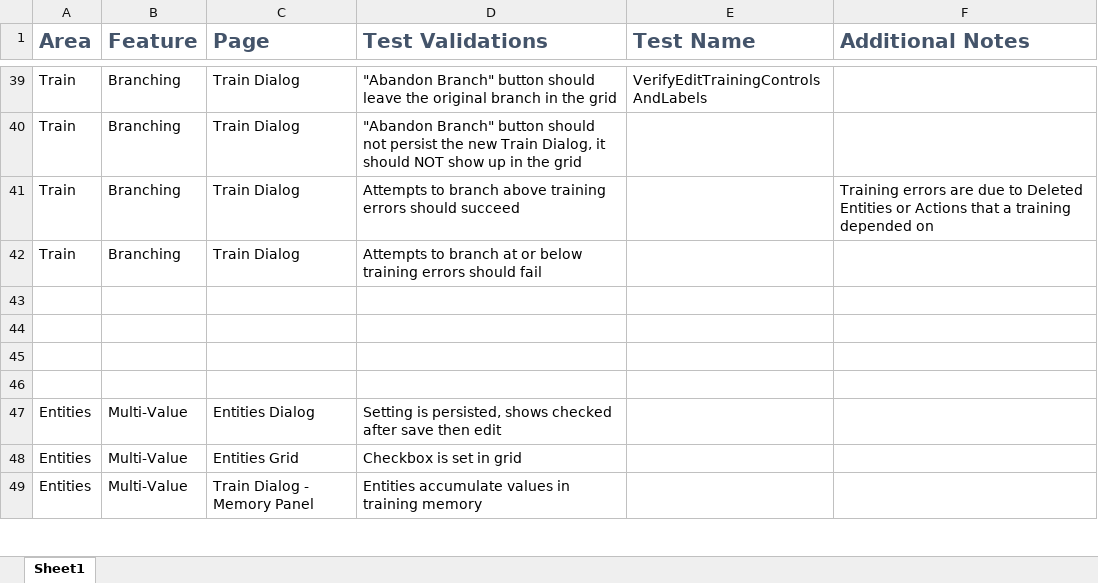
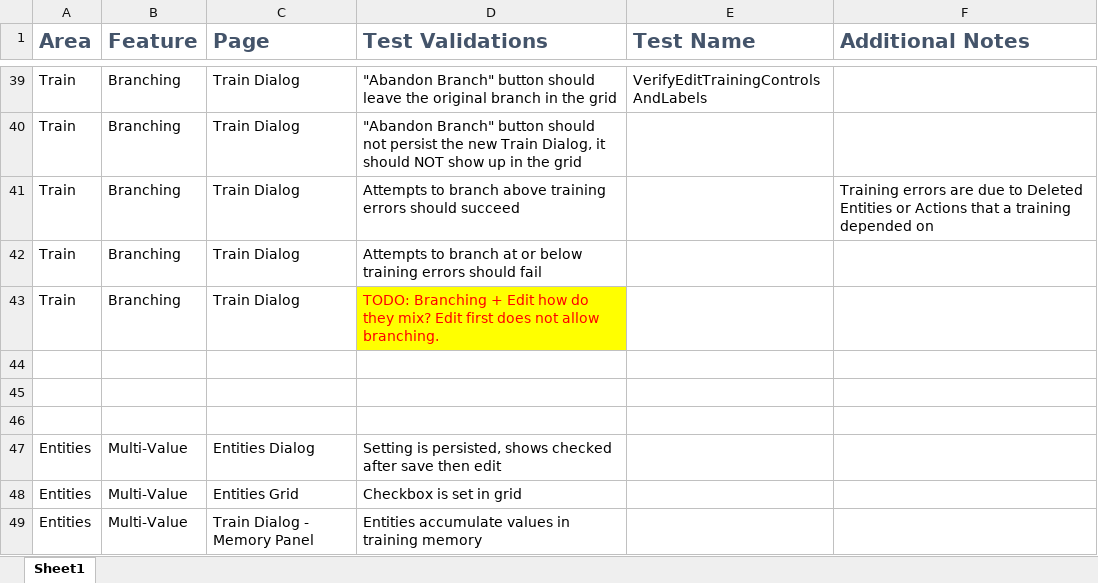
Before and after one commit to microsoft/ConversationLearner-UI, an Excel workbook: cypress/TestGrid.xlsx, sheet Sheet1, drawn as a sheet; only a part is shown, gaps mark what is left out; values as stored, in another font and other column widths than the file's, no borders; table styles not drawn; the diff names each change by its address in the sheet, - before the commit and + after, or states it on an @@ line.

Commit message:
feat: first branching test is nearly ready to try

```diff
--- a/cypress/TestGrid.xlsx (sheet Sheet1)
+++ b/cypress/TestGrid.xlsx (sheet Sheet1)
-row 43: (empty)
+row 43: Train | Branching | Train Dialog | TODO: Branching + Edit how do they mix? Edit first does not allow branching.
-D43 fill: none
+D43 fill: #FFFF00
```
Also changed, not shown: 6 other files.
